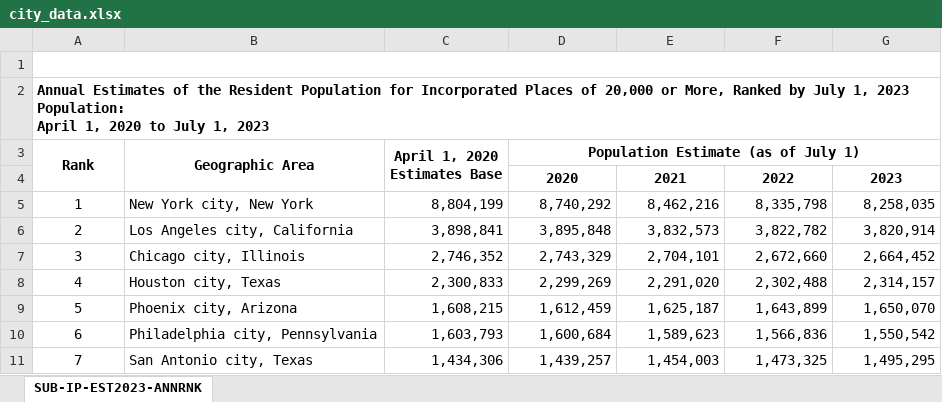
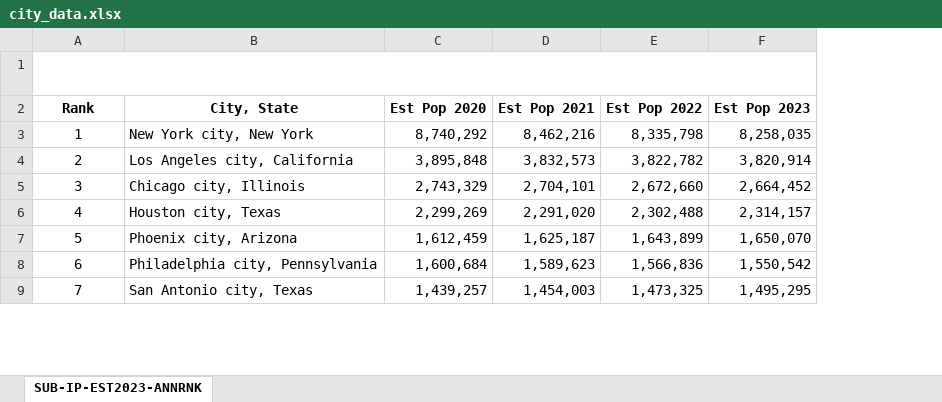
Before and after one commit to lilianaperezdiaz/nfl_project, an Excel workbook: Resources/city_data.xlsx, sheet SUB-IP-EST2023-ANNRNK, drawn as a sheet; only a part is shown; values as stored, in another font and other column widths than the file's, no borders; removed rows and columns are numbered as before the commit, all else as after; ↵ is a line break in a cell; the diff names each change by its address in the sheet, - before the commit and + after, or states it on an @@ line.

Commit message:
Final City Updates and cleaned data

```diff
--- a/Resources/city_data.xlsx (sheet SUB-IP-EST2023-ANNRNK)
+++ b/Resources/city_data.xlsx (sheet SUB-IP-EST2023-ANNRNK)
-column C, rows 5-11: 8,804,199 | 3,898,841 | 2,746,352 | 2,300,833 | 1,608,215 | 1,603,793 | 1,434,306
@@ column A (Rank) renumbered in row 2 @@
-A2 alignment: left
+A2 alignment: center
-A2:G2 merged
-B2: (empty)
+B2: City, State
-C2: (empty)
+C2: Est Pop 2020
-D2: (empty)
+D2: Est Pop 2021
-E2: (empty)
+E2: Est Pop 2022
-F2: (empty)
+F2: Est Pop 2023
-row 3: Rank | Geographic Area | April 1, 2020 ↵ Estimates Base | Population Estimate (as of July 1)
-row 4:  |  |  | 2020 | 2021 | 2022 | 2023
```
Also changed, not shown: 3 other files.
